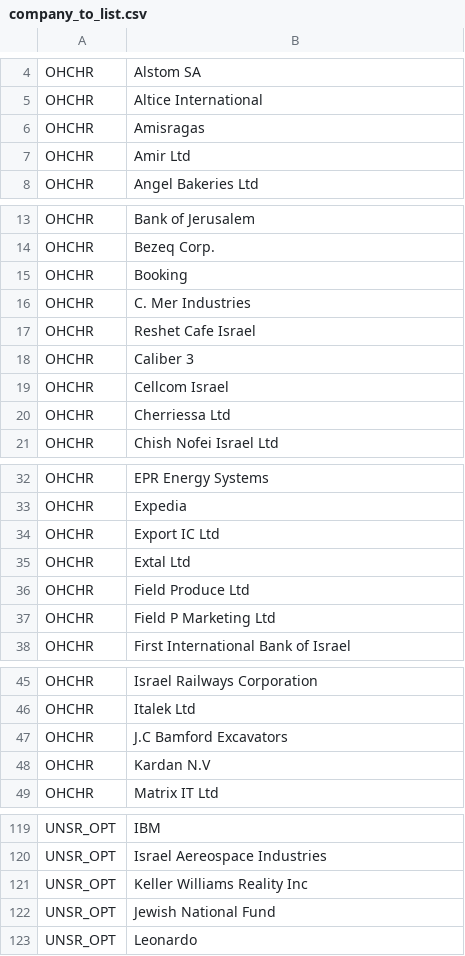
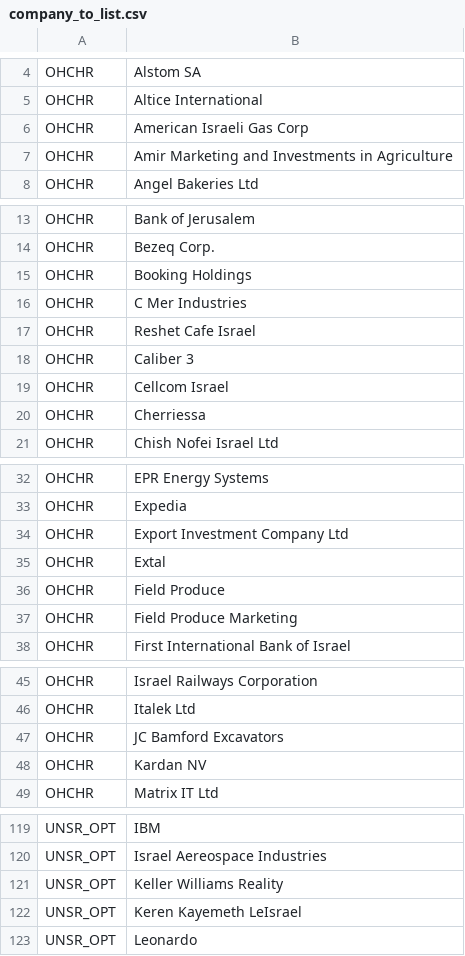
Before and after one commit to tvp-freeports/analysis_finance_reports, a CSV file: src/freeports_analysis/data/company_to_list.csv, drawn as a sheet; only a part is shown, gaps mark what is left out; the diff covers the shown part only.

```diff
--- a/src/freeports_analysis/data/company_to_list.csv
+++ b/src/freeports_analysis/data/company_to_list.csv
@@ -5,4 +5,4 @@ OHCHR,Alstom SA
 OHCHR,Altice International
-OHCHR,Amisragas
-OHCHR,Amir Ltd
+OHCHR,American Israeli Gas Corp
+OHCHR,Amir Marketing and Investments in Agriculture
 OHCHR,Angel Bakeries Ltd
@@ -14,4 +14,4 @@ OHCHR,Bank of Jerusalem
 OHCHR,Bezeq Corp.
-OHCHR,Booking
-OHCHR,C. Mer Industries
+OHCHR,Booking Holdings
+OHCHR,C Mer Industries
 OHCHR,Reshet Cafe Israel
@@ -19,3 +19,3 @@ OHCHR,Caliber 3
 OHCHR,Cellcom Israel
-OHCHR,Cherriessa Ltd
+OHCHR,Cherriessa
 OHCHR,Chish Nofei Israel Ltd
@@ -33,6 +33,6 @@ OHCHR,EPR Energy Systems
 OHCHR,Expedia
-OHCHR,Export IC Ltd
-OHCHR,Extal Ltd
-OHCHR,Field Produce Ltd
-OHCHR,Field P Marketing Ltd
+OHCHR,Export Investment Company Ltd
+OHCHR,Extal
+OHCHR,Field Produce
+OHCHR,Field Produce Marketing
 OHCHR,First International Bank of Israel
@@ -46,4 +46,4 @@ OHCHR,Israel Railways Corporation
 OHCHR,Italek Ltd
-OHCHR,J.C Bamford Excavators
-OHCHR,Kardan N.V
+OHCHR,JC Bamford Excavators
+OHCHR,Kardan NV
 OHCHR,Matrix IT Ltd
@@ -120,4 +120,4 @@ UNSR_OPT,IBM
 UNSR_OPT,Israel Aereospace Industries
-UNSR_OPT,Keller Williams Reality Inc
-UNSR_OPT,Jewish National Fund
+UNSR_OPT,Keller Williams Reality
+UNSR_OPT,Keren Kayemeth LeIsrael
 UNSR_OPT,Leonardo
```
Also changed, not shown: 4 edited cells elsewhere in this file, src/freeports_analysis/data/companies.csv, src/freeports_analysis/data/companies_additional_buds.csv, 2 other files.
